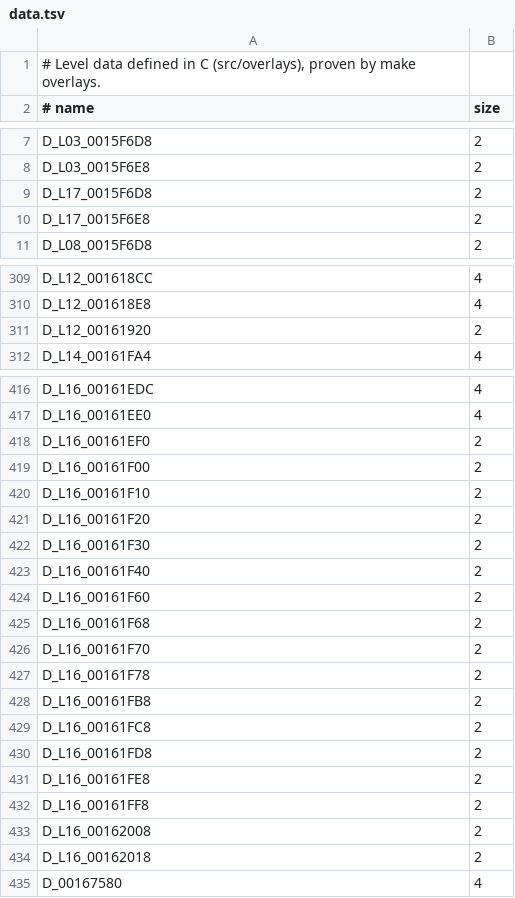
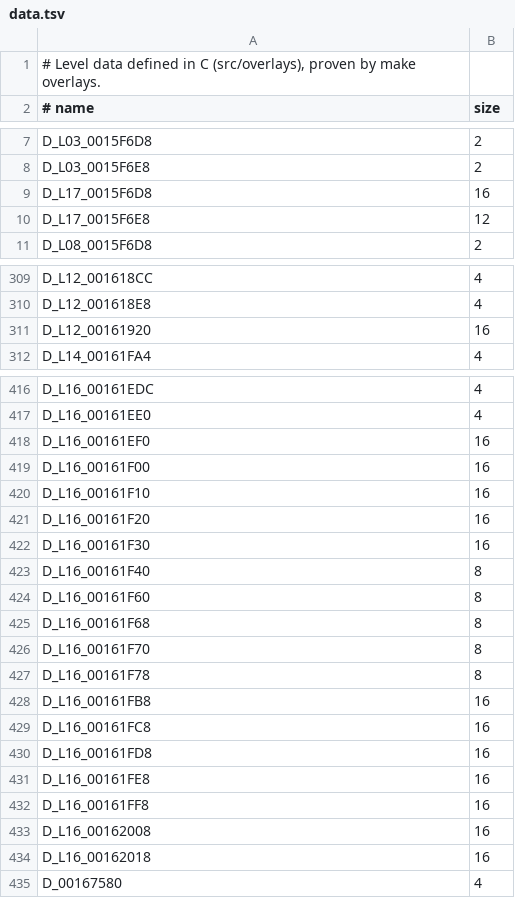
Before and after one commit to lombyte-project/Lombyte, a TSV file: config/overlays/us/data.tsv, drawn as a sheet; only a part is shown, gaps mark what is left out; the diff covers the shown part only.

Commit message:
decomp: level data l10-l18 at its real size, pointer tables as pointers
Hero step tables are int[4] in .sdata and the unk3E4 pointee is a
HeroVelocityKey; l16/l17 vertex count and vertex pointer tables hold their
counts and point at the named level data; offset vectors read by index are
float[4].

```diff
--- a/config/overlays/us/data.tsv
+++ b/config/overlays/us/data.tsv
@@ -8,4 +8,4 @@ D_L03_0015F6D8	2
 D_L03_0015F6E8	2
-D_L17_0015F6D8	2
-D_L17_0015F6E8	2
+D_L17_0015F6D8	16
+D_L17_0015F6E8	12
 D_L08_0015F6D8	2
@@ -310,3 +310,3 @@ D_L12_001618CC	4
 D_L12_001618E8	4
-D_L12_00161920	2
+D_L12_00161920	16
 D_L14_00161FA4	4
@@ -417,19 +417,19 @@ D_L16_00161EDC	4
 D_L16_00161EE0	4
-D_L16_00161EF0	2
-D_L16_00161F00	2
-D_L16_00161F10	2
-D_L16_00161F20	2
-D_L16_00161F30	2
-D_L16_00161F40	2
-D_L16_00161F60	2
-D_L16_00161F68	2
-D_L16_00161F70	2
-D_L16_00161F78	2
-D_L16_00161FB8	2
-D_L16_00161FC8	2
-D_L16_00161FD8	2
-D_L16_00161FE8	2
-D_L16_00161FF8	2
-D_L16_00162008	2
-D_L16_00162018	2
+D_L16_00161EF0	16
+D_L16_00161F00	16
+D_L16_00161F10	16
+D_L16_00161F20	16
+D_L16_00161F30	16
+D_L16_00161F40	8
+D_L16_00161F60	8
+D_L16_00161F68	8
+D_L16_00161F70	8
+D_L16_00161F78	8
+D_L16_00161FB8	16
+D_L16_00161FC8	16
+D_L16_00161FD8	16
+D_L16_00161FE8	16
+D_L16_00161FF8	16
+D_L16_00162008	16
+D_L16_00162018	16
 D_00167580	4
```
Also changed, not shown: 27 edited cells elsewhere in this file, 13 other files.
